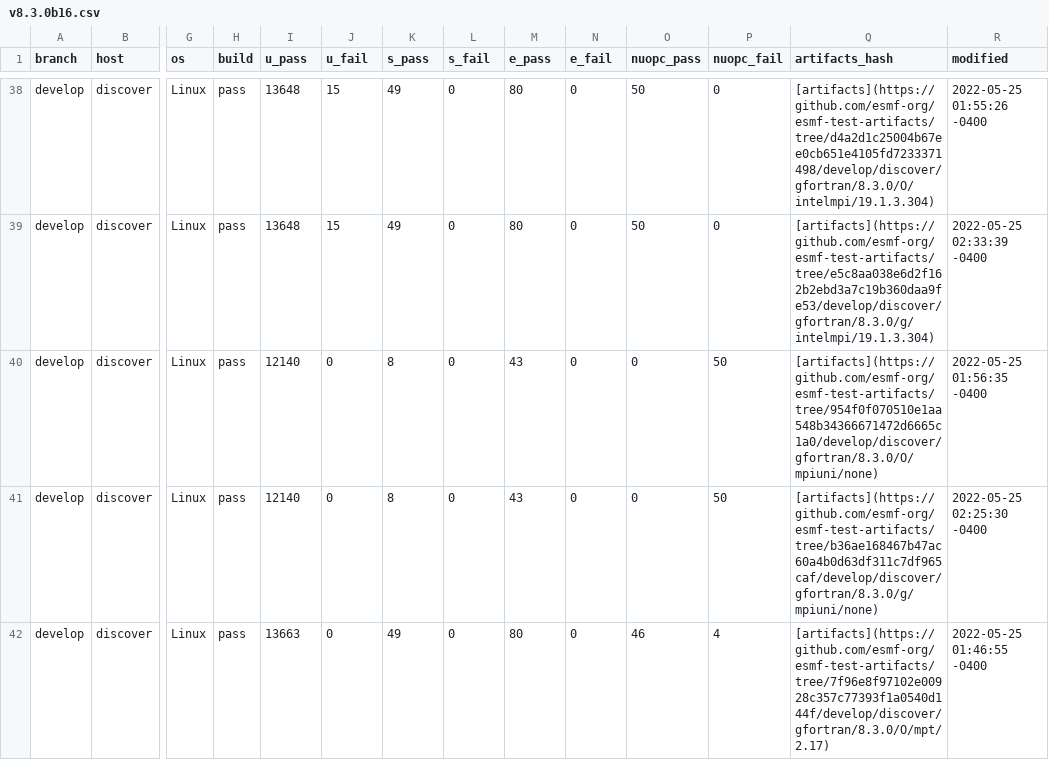
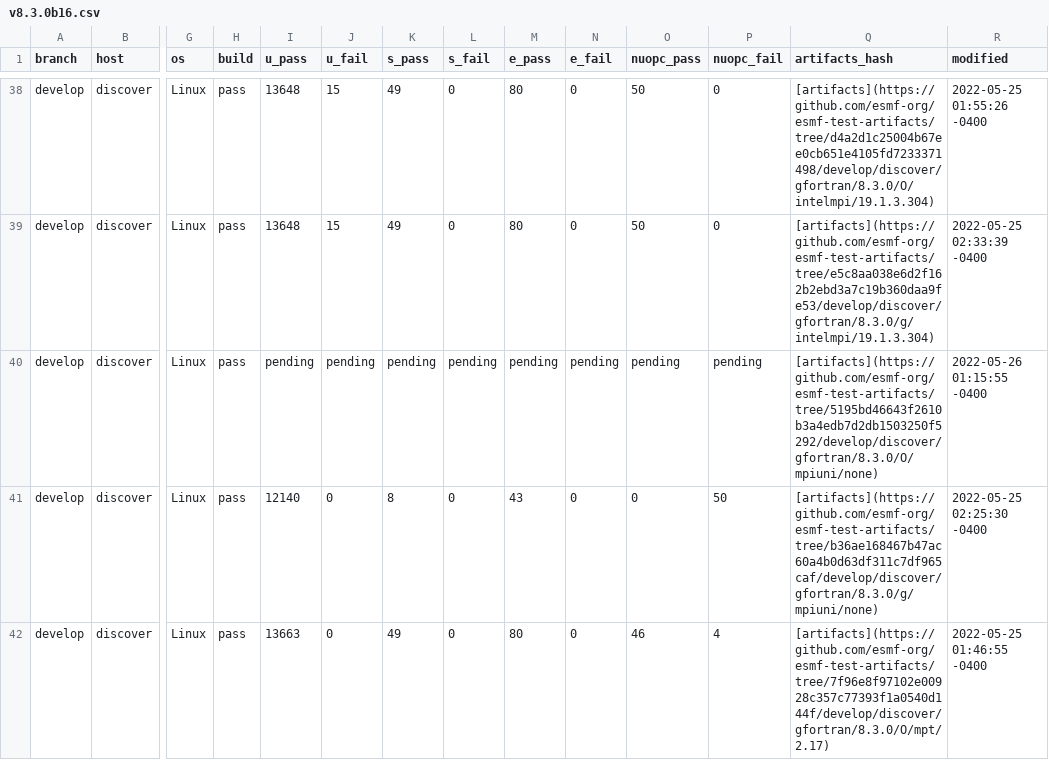
Before and after one commit to esmf-org/esmf-test-summary-2022-07, a CSV file: develop/v8.3.0b16.csv, drawn as a sheet; only a part is shown, gaps mark what is left out; the diff names each change by its address in the sheet, - before the commit and + after, or states it on an @@ line.

Commit message:
'updated summary for hash v8.3.0b16 on develop'

```diff
--- a/develop/v8.3.0b16.csv
+++ b/develop/v8.3.0b16.csv
-I40 (u_pass): 12140
+I40 (u_pass): pending
-J40 (u_fail): 0
+J40 (u_fail): pending
-K40 (s_pass): 8
+K40 (s_pass): pending
-L40 (s_fail): 0
+L40 (s_fail): pending
-M40 (e_pass): 43
+M40 (e_pass): pending
-N40 (e_fail): 0
+N40 (e_fail): pending
-O40 (nuopc_pass): 0
+O40 (nuopc_pass): pending
-P40 (nuopc_fail): 50
+P40 (nuopc_fail): pending
-Q40 (artifacts_hash): [artifacts](https://github.com/esmf-org/esmf-test-artifacts/tree/954f0f070510e1aa548b34366671472d6665c1a0/develop/discover/gfortran/8.3.0/O/mpiuni/none)
+Q40 (artifacts_hash): [artifacts](https://github.com/esmf-org/esmf-test-artifacts/tree/5195bd46643f2610b3a4edb7d2db1503250f5292/develop/discover/gfortran/8.3.0/O/mpiuni/none)
-R40 (modified): 2022-05-25 01:56:35 -0400
+R40 (modified): 2022-05-26 01:15:55 -0400
```
Also changed, not shown: 2 other files.
